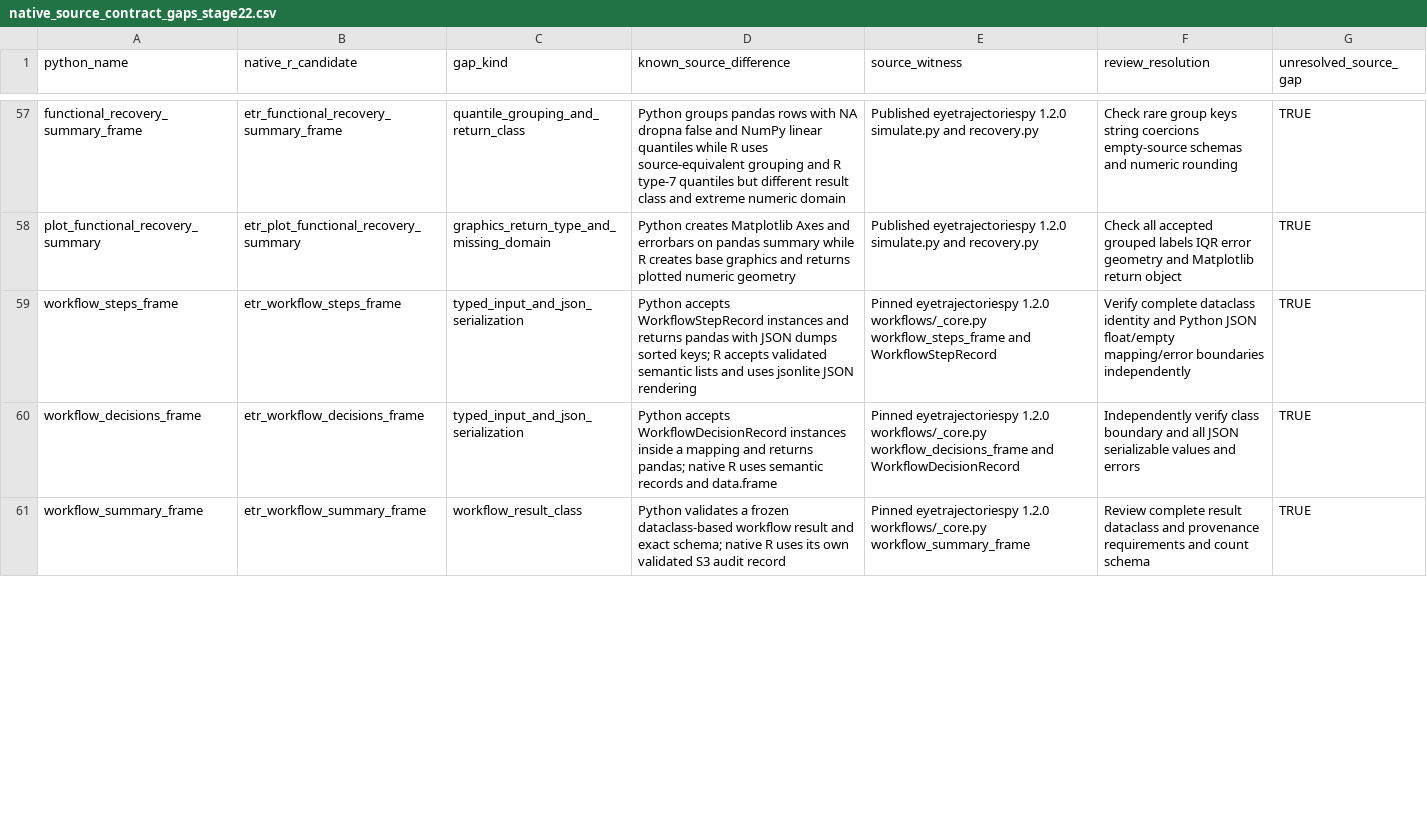
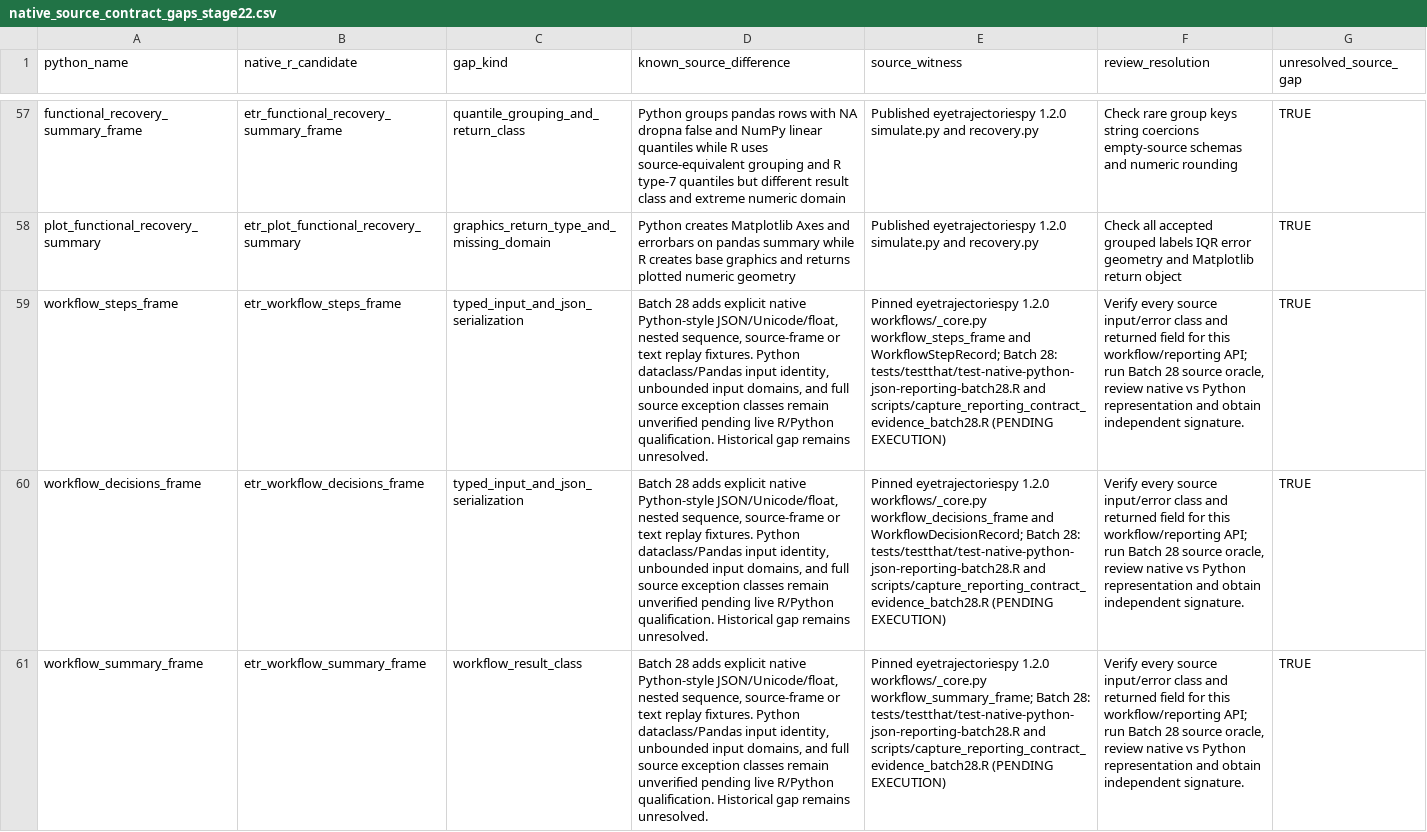
Before and after one commit to stefanosbalaskas/eyetrajectories, a CSV file: inst/extdata/native_source_contract_gaps_stage22.csv, drawn as a sheet; only a part is shown, gaps mark what is left out; the diff covers the shown part only; the diff names each change by its address in the sheet, - before the commit and + after, or states it on an @@ line.

Commit message:
Implement Python 1.2 reporting and provisional scenario parity dispatch

```diff
--- a/inst/extdata/native_source_contract_gaps_stage22.csv
+++ b/inst/extdata/native_source_contract_gaps_stage22.csv
-D59 (known_source_difference): Python accepts WorkflowStepRecord instances and returns pandas with JSON dumps sorted keys; R accepts validated semantic lists and uses jsonlite JSON rendering
+D59 (known_source_difference): Batch 28 adds explicit native Python-style JSON/Unicode/float, nested sequence, source-frame or text replay fixtures. Python dataclass/Pandas input identity, unbounded input domains, and full source exception classes remain unverified pending live R/Python qualification. Historical gap remains unresolved.
-E59 (source_witness): …workflow_steps_frame and WorkflowStepRecord
+E59 (source_witness): …workflow_steps_frame and WorkflowStepRecord; Batch 28: tests/testthat/test-native-python-json-reporting-batch28.R and scripts/capture_reporting_contract_evidence_batch28.R (PENDING EXECUTION)
-F59 (review_resolution): Verify complete dataclass identity and Python JSON float/empty mapping/error boundaries independently
+F59 (review_resolution): Verify every source input/error class and returned field for this workflow/reporting API; run Batch 28 source oracle, review native vs Python representation and obtain independent signature.
-D60 (known_source_difference): Python accepts WorkflowDecisionRecord instances inside a mapping and returns pandas; native R uses semantic records and data.frame
+D60 (known_source_difference): Batch 28 adds explicit native Python-style JSON/Unicode/float, nested sequence, source-frame or text replay fixtures. Python dataclass/Pandas input identity, unbounded input domains, and full source exception classes remain unverified pending live R/Python qualification. Historical gap remains unresolved.
-E60 (source_witness): …workflow_decisions_frame and WorkflowDecisionRecord
+E60 (source_witness): …workflow_decisions_frame and WorkflowDecisionRecord; Batch 28: tests/testthat/test-native-python-json-reporting-batch28.R and scripts/capture_reporting_contract_evidence_batch28.R (PENDING EXECUTION)
-F60 (review_resolution): Independently verify class boundary and all JSON serializable values and errors
+F60 (review_resolution): Verify every source input/error class and returned field for this workflow/reporting API; run Batch 28 source oracle, review native vs Python representation and obtain independent signature.
-D61 (known_source_difference): Python validates a frozen dataclass-based workflow result and exact schema; native R uses its own validated S3 audit record
+D61 (known_source_difference): Batch 28 adds explicit native Python-style JSON/Unicode/float, nested sequence, source-frame or text replay fixtures. Python dataclass/Pandas input identity, unbounded input domains, and full source exception classes remain unverified pending live R/Python qualification. Historical gap remains unresolved.
-E61 (source_witness): …1.2.0 workflows/_core.py workflow_summary_frame
+E61 (source_witness): …1.2.0 workflows/_core.py workflow_summary_frame; Batch 28: tests/testthat/test-native-python-json-reporting-batch28.R and scripts/capture_reporting_contract_evidence_batch28.R (PENDING EXECUTION)
-F61 (review_resolution): Review complete result dataclass and provenance requirements and count schema
+F61 (review_resolution): Verify every source input/error class and returned field for this workflow/reporting API; run Batch 28 source oracle, review native vs Python representation and obtain independent signature.
```
Also changed, not shown: 9 edited cells elsewhere in this file, artifacts/native_source_contract_reaudit_20261106/all_204_source_gaps.csv, 24 other files.
